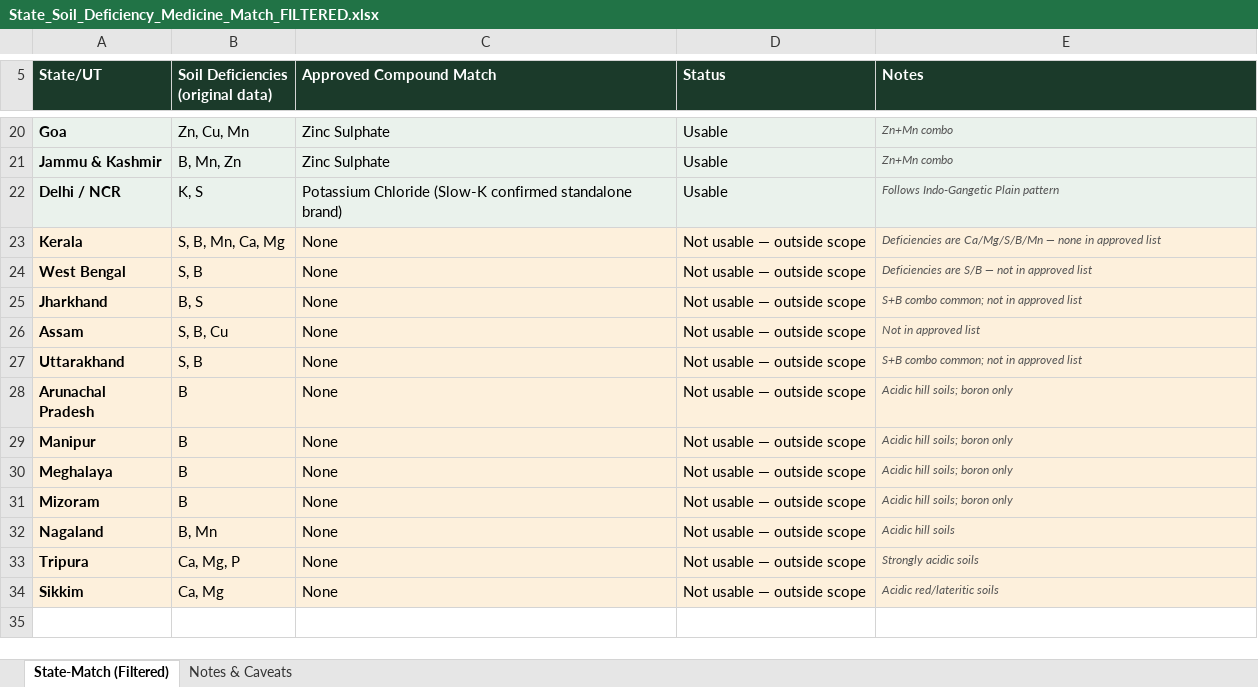
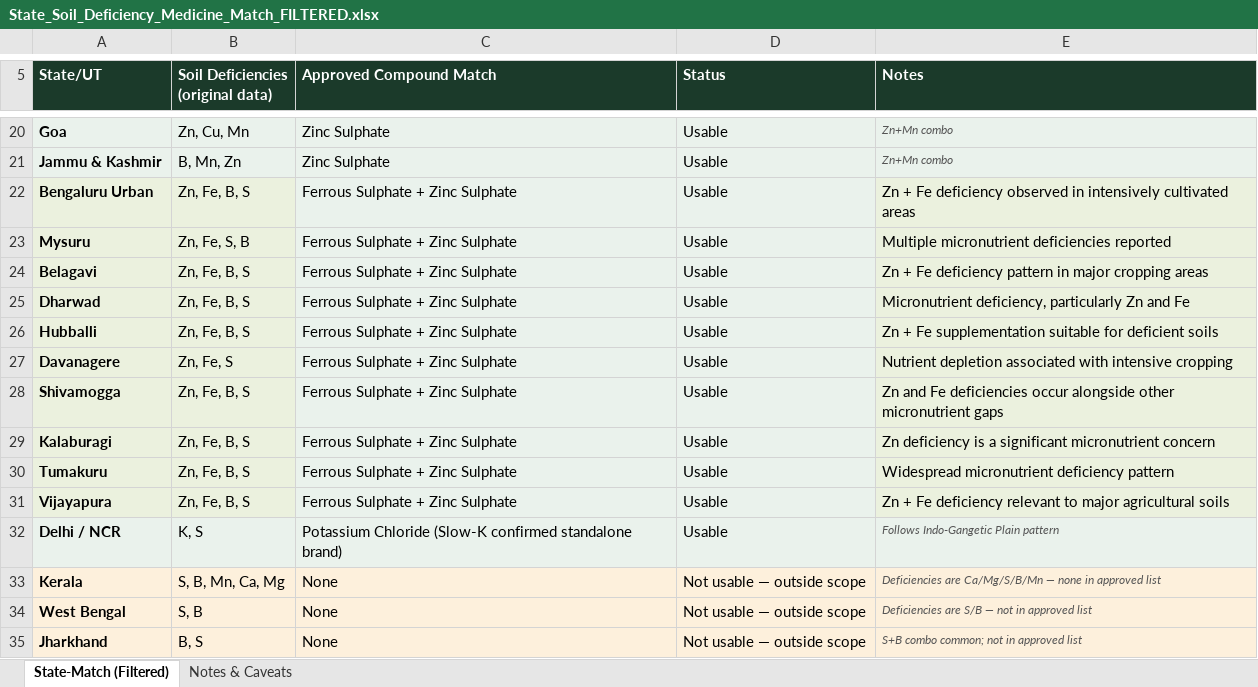
Before and after one commit to PrasannaX-Spec/Arogya_Bhoomi, an Excel workbook: State_Soil_Deficiency_Medicine_Match_FILTERED.xlsx, sheet State-Match (Filtered), drawn as a sheet; only a part is shown, gaps mark what is left out; the shorter side is filled out with more unchanged rows; values as stored, in another font and other column widths than the file's, no borders; the diff names each change by its address in the sheet, - before the commit and + after, or states it on an @@ line.

```diff
--- a/State_Soil_Deficiency_Medicine_Match_FILTERED.xlsx (sheet State-Match (Filtered))
+++ b/State_Soil_Deficiency_Medicine_Match_FILTERED.xlsx (sheet State-Match (Filtered))
+row 22: Bengaluru Urban | Zn, Fe, B, S | Ferrous Sulphate + Zinc Sulphate | Usable | Zn + Fe deficiency observed in intensively cultivated areas
+row 23: Mysuru | Zn, Fe, S, B | Ferrous Sulphate + Zinc Sulphate | Usable | Multiple micronutrient deficiencies reported
+row 24: Belagavi | Zn, Fe, B, S | Ferrous Sulphate + Zinc Sulphate | Usable | Zn + Fe deficiency pattern in major cropping areas
+row 25: Dharwad | Zn, Fe, B, S | Ferrous Sulphate + Zinc Sulphate | Usable | Micronutrient deficiency, particularly Zn and Fe
+row 26: Hubballi | Zn, Fe, B, S | Ferrous Sulphate + Zinc Sulphate | Usable | Zn + Fe supplementation suitable for deficient soils
+row 27: Davanagere | Zn, Fe, S | Ferrous Sulphate + Zinc Sulphate | Usable | Nutrient depletion associated with intensive cropping
+row 28: Shivamogga | Zn, Fe, B, S | Ferrous Sulphate + Zinc Sulphate | Usable | Zn and Fe deficiencies occur alongside other micronutrient gaps
+row 29: Kalaburagi | Zn, Fe, B, S | Ferrous Sulphate + Zinc Sulphate | Usable | Zn deficiency is a significant micronutrient concern
+row 30: Tumakuru | Zn, Fe, B, S | Ferrous Sulphate + Zinc Sulphate | Usable | Widespread micronutrient deficiency pattern
+row 31: Vijayapura | Zn, Fe, B, S | Ferrous Sulphate + Zinc Sulphate | Usable | Zn + Fe deficiency relevant to major agricultural soils
```
Also changed, not shown: Demo_Expired_Stock_Intake_Data_UPDATED.xlsx, 16 other files.
